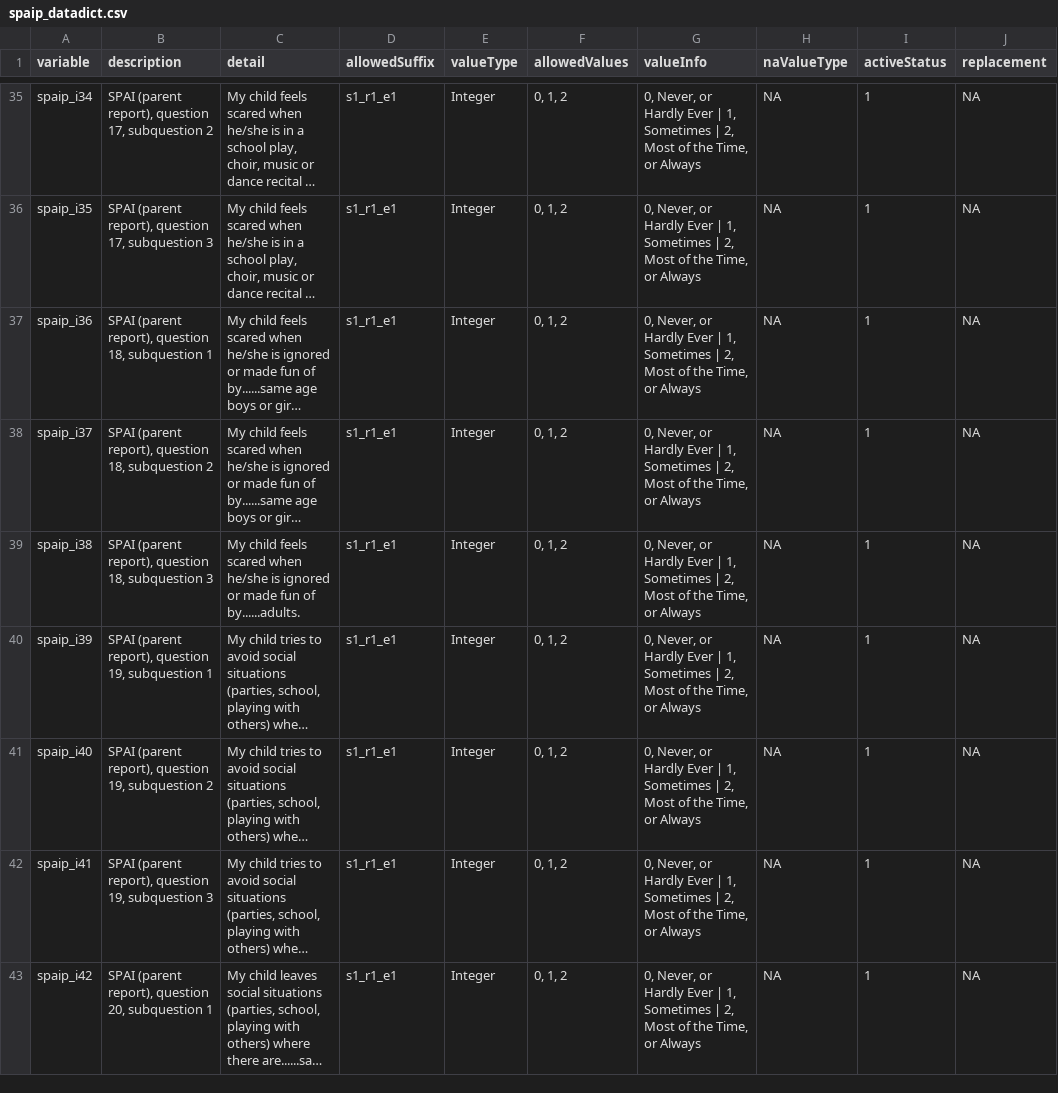
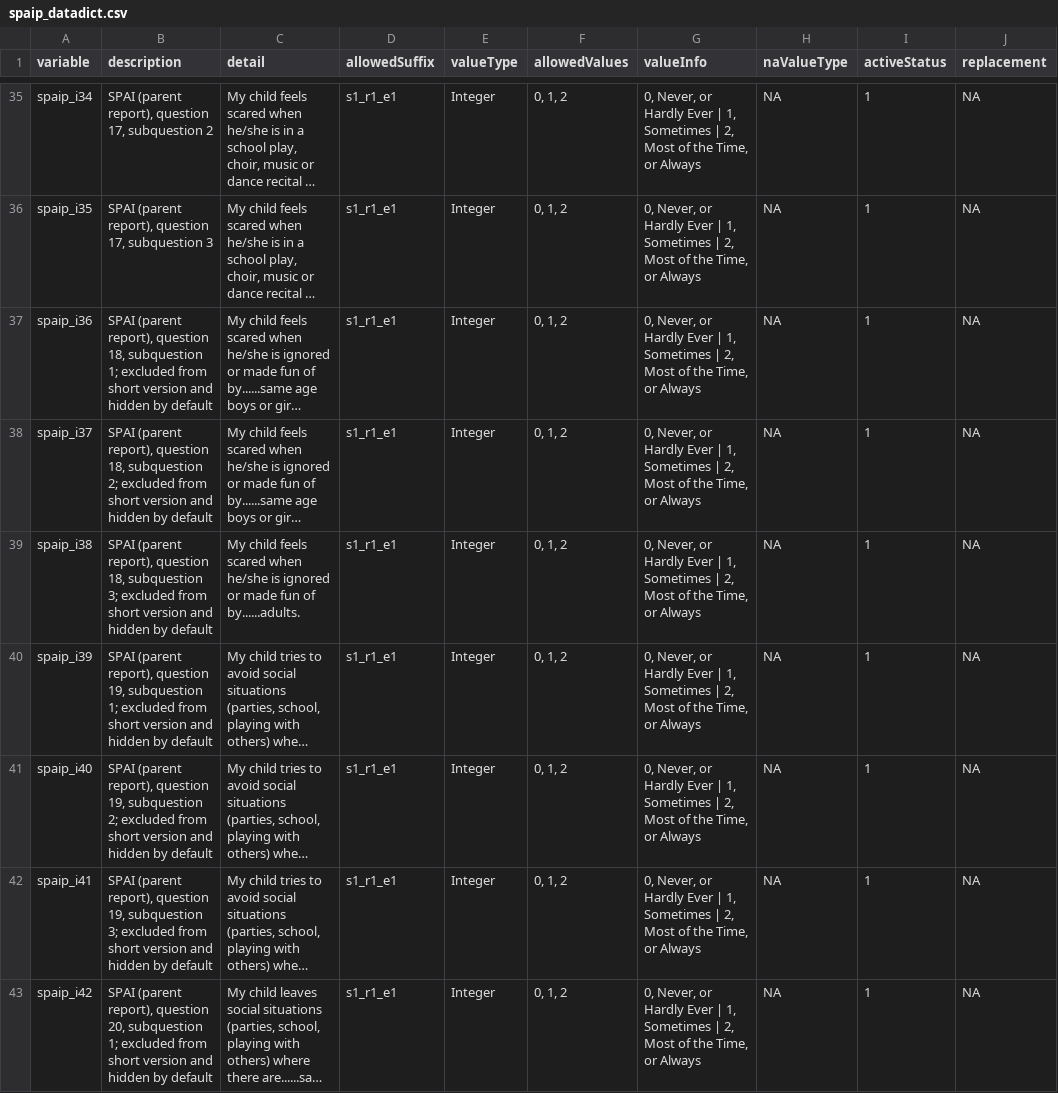
Before and after one commit to davhunt/instruments, a CSV file: spai/english/parent/spaip_datadict.csv, drawn as a sheet; only a part is shown, gaps mark what is left out; long unchanged cells end in …; the diff covers the shown part only; the diff names each change by its address in the sheet, - before the commit and + after, or states it on an @@ line.

Commit message:
Make short version default

```diff
--- a/spai/english/parent/spaip_datadict.csv
+++ b/spai/english/parent/spaip_datadict.csv
-B37 (description): …18, subquestion 1
+B37 (description): …18, subquestion 1; excluded from short version and hidden by default
-B38 (description): …18, subquestion 2
+B38 (description): …18, subquestion 2; excluded from short version and hidden by default
-B39 (description): …18, subquestion 3
+B39 (description): …18, subquestion 3; excluded from short version and hidden by default
-B40 (description): …19, subquestion 1
+B40 (description): …19, subquestion 1; excluded from short version and hidden by default
-B41 (description): …19, subquestion 2
+B41 (description): …19, subquestion 2; excluded from short version and hidden by default
-B42 (description): …19, subquestion 3
+B42 (description): …19, subquestion 3; excluded from short version and hidden by default
-B43 (description): …20, subquestion 1
+B43 (description): …20, subquestion 1; excluded from short version and hidden by default
```
Also changed, not shown: 29 edited cells elsewhere in this file, spai/english/self-child/spaic_datadict.csv, spai/spanish_latAm/parent/spaipES_datadict.csv, 4 other files.
